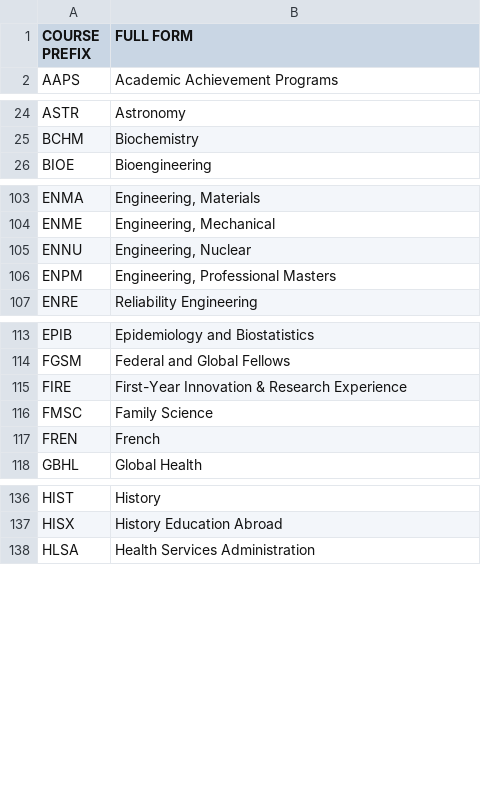
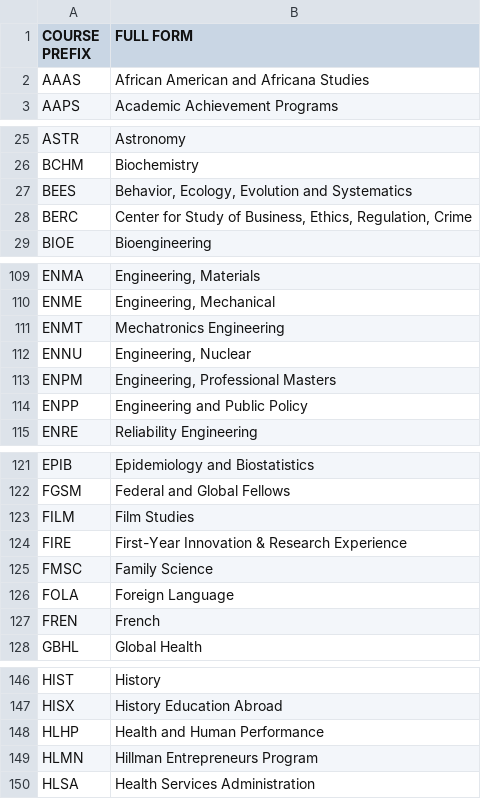
Before and after one commit to aluthra23/UMD-Courses-API, a CSV file: course_prefixes_dataset_creation/umd_course_prefixes.csv, drawn as a sheet; only a part is shown, gaps mark what is left out; the diff covers the shown part only; the diff names each change by its address in the sheet, - before the commit and + after, or states it on an @@ line.

```diff
--- a/course_prefixes_dataset_creation/umd_course_prefixes.csv
+++ b/course_prefixes_dataset_creation/umd_course_prefixes.csv
+row 2: AAAS | African American and Africana Studies
+row 27: BEES | Behavior, Ecology, Evolution and Systematics
+row 28: BERC | Center for Study of Business, Ethics, Regulation, Crime
+row 111: ENMT | Mechatronics Engineering
+row 114: ENPP | Engineering and Public Policy
+row 123: FILM | Film Studies
+row 126: FOLA | Foreign Language
+row 148: HLHP | Health and Human Performance
+row 149: HLMN | Hillman Entrepreneurs Program
```
Also changed, not shown: 9 added rows and 1 edited cell elsewhere in this file, 4 other files.
